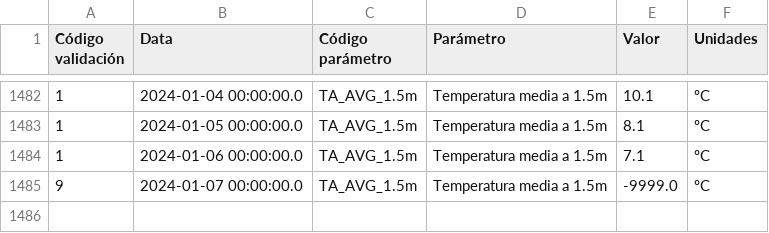
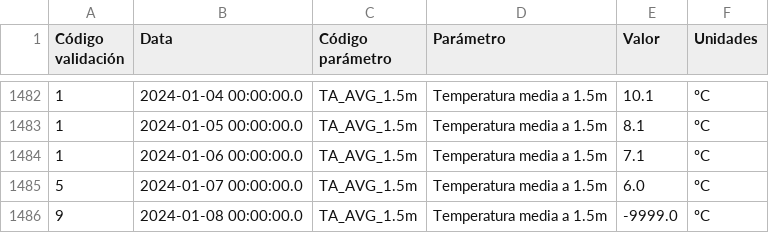
Before and after one commit to maqroll/electricity_consumption, a CSV file: temperatures.csv, drawn as a sheet; only a part is shown, gaps mark what is left out.

```diff
--- a/temperatures.csv
+++ b/temperatures.csv
@@ -1484,2 +1484,3 @@
 "1","2024-01-06 00:00:00.0","TA_AVG_1.5m","Temperatura media a 1.5m","7.1","ºC"
-"9","2024-01-07 00:00:00.0","TA_AVG_1.5m","Temperatura media a 1.5m","-9999.0","ºC"
+"5","2024-01-07 00:00:00.0","TA_AVG_1.5m","Temperatura media a 1.5m","6.0","ºC"
+"9","2024-01-08 00:00:00.0","TA_AVG_1.5m","Temperatura media a 1.5m","-9999.0","ºC"
```
